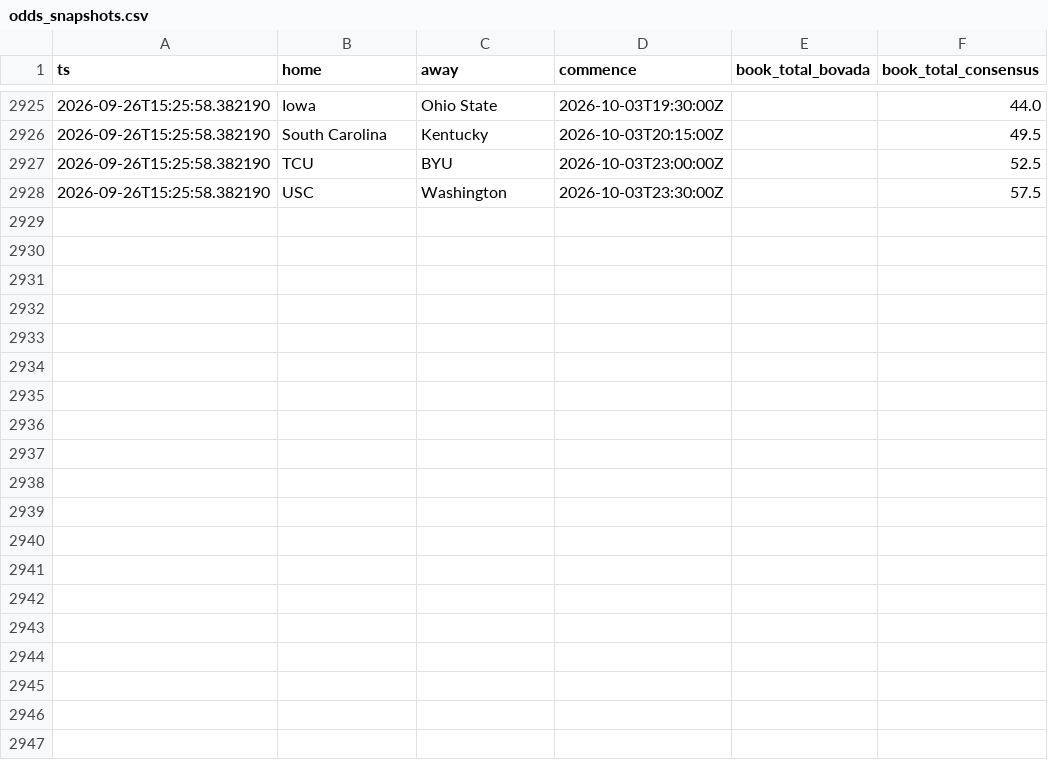
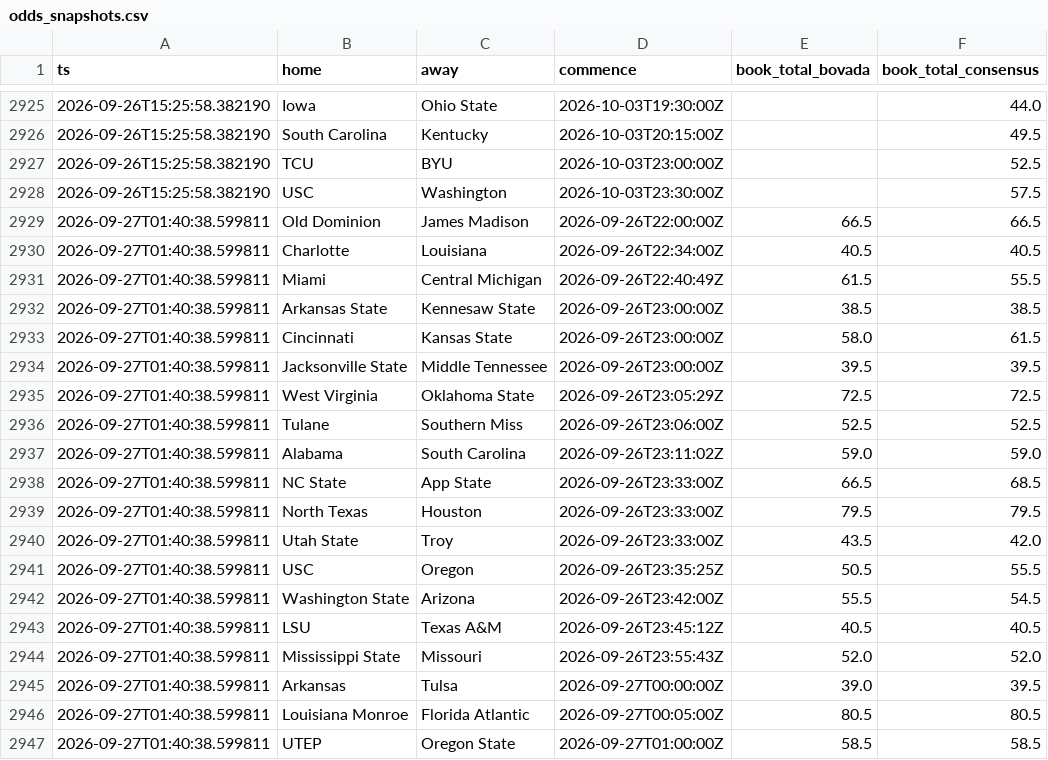
Before and after one commit to aberni03/ncaaf-totals-edge, a CSV file: out/odds_snapshots.csv, drawn as a sheet; only a part is shown, gaps mark what is left out; the diff covers the shown part only.

```diff
--- a/out/odds_snapshots.csv
+++ b/out/odds_snapshots.csv
@@ -2928 +2928,20 @@ ts,home,away,commence,book_total_bovada,book_total_consensus
 2026-09-26T15:25:58.382190,USC,Washington,2026-10-03T23:30:00Z,,57.5
+2026-09-27T01:40:38.599811,Old Dominion,James Madison,2026-09-26T22:00:00Z,66.5,66.5
+2026-09-27T01:40:38.599811,Charlotte,Louisiana,2026-09-26T22:34:00Z,40.5,40.5
+2026-09-27T01:40:38.599811,Miami,Central Michigan,2026-09-26T22:40:49Z,61.5,55.5
+2026-09-27T01:40:38.599811,Arkansas State,Kennesaw State,2026-09-26T23:00:00Z,38.5,38.5
+2026-09-27T01:40:38.599811,Cincinnati,Kansas State,2026-09-26T23:00:00Z,58.0,61.5
+2026-09-27T01:40:38.599811,Jacksonville State,Middle Tennessee,2026-09-26T23:00:00Z,39.5,39.5
+2026-09-27T01:40:38.599811,West Virginia,Oklahoma State,2026-09-26T23:05:29Z,72.5,72.5
+2026-09-27T01:40:38.599811,Tulane,Southern Miss,2026-09-26T23:06:00Z,52.5,52.5
+2026-09-27T01:40:38.599811,Alabama,South Carolina,2026-09-26T23:11:02Z,59.0,59.0
+2026-09-27T01:40:38.599811,NC State,App State,2026-09-26T23:33:00Z,66.5,68.5
+2026-09-27T01:40:38.599811,North Texas,Houston,2026-09-26T23:33:00Z,79.5,79.5
+2026-09-27T01:40:38.599811,Utah State,Troy,2026-09-26T23:33:00Z,43.5,42.0
+2026-09-27T01:40:38.599811,USC,Oregon,2026-09-26T23:35:25Z,50.5,55.5
+2026-09-27T01:40:38.599811,Washington State,Arizona,2026-09-26T23:42:00Z,55.5,54.5
+2026-09-27T01:40:38.599811,LSU,Texas A&M,2026-09-26T23:45:12Z,40.5,40.5
+2026-09-27T01:40:38.599811,Mississippi State,Missouri,2026-09-26T23:55:43Z,52.0,52.0
+2026-09-27T01:40:38.599811,Arkansas,Tulsa,2026-09-27T00:00:00Z,39.0,39.5
+2026-09-27T01:40:38.599811,Louisiana Monroe,Florida Atlantic,2026-09-27T00:05:00Z,80.5,80.5
+2026-09-27T01:40:38.599811,UTEP,Oregon State,2026-09-27T01:00:00Z,58.5,58.5
```
Also changed, not shown: 10 added rows elsewhere in this file, out/picks_log.csv, out/slate.csv, 5 other files.
